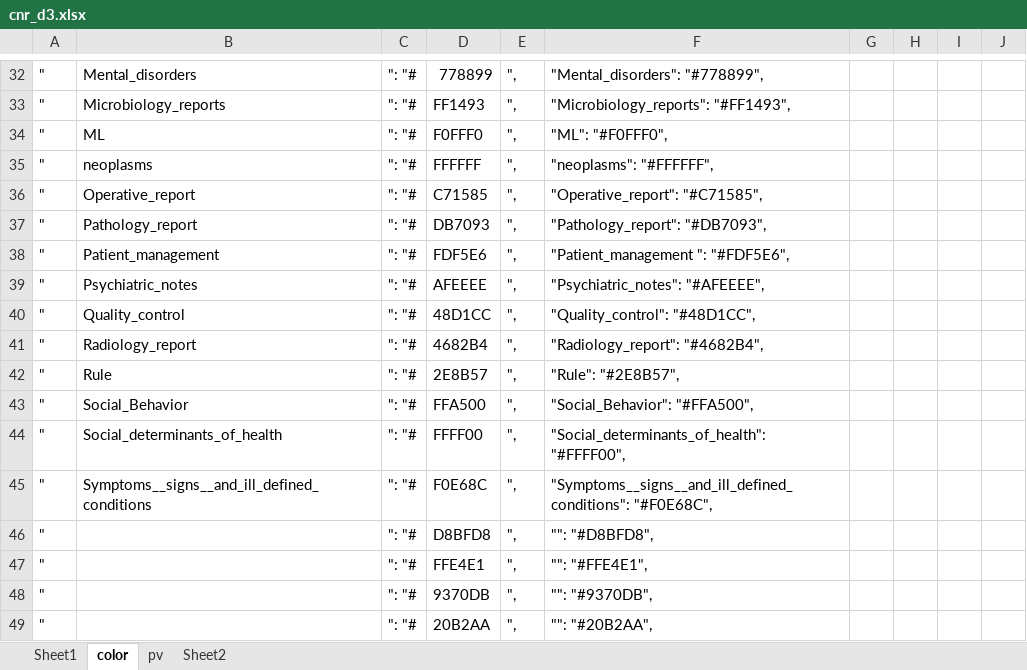
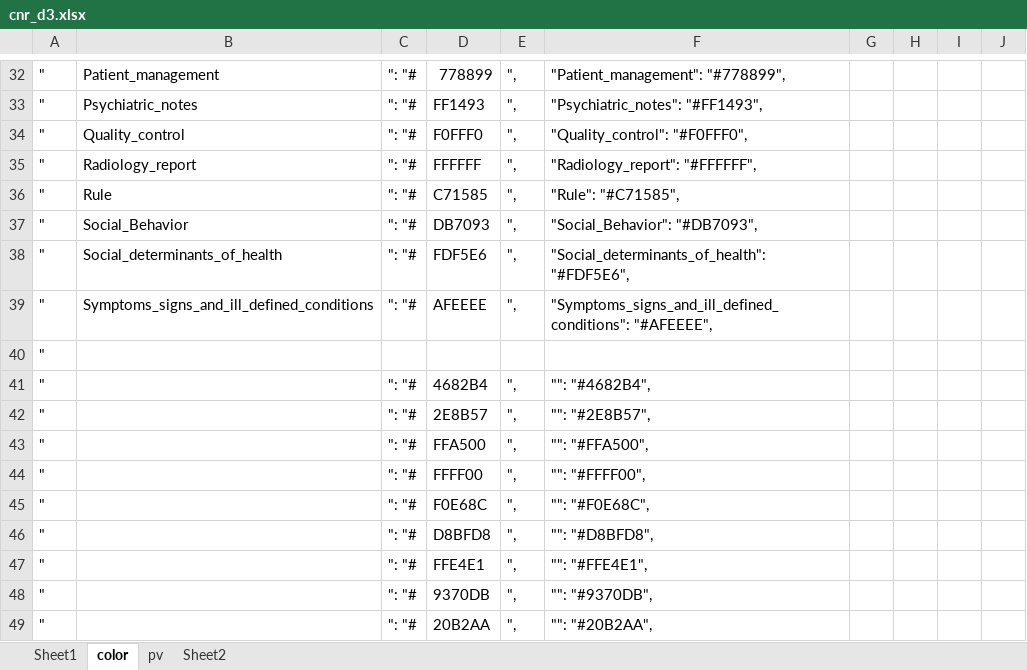
Before and after one commit to sunyangfu/sunyangfu.github.io, an Excel workbook: d3/cnr_d3.xlsx, sheet color, drawn as a sheet; only a part is shown, gaps mark what is left out; values as stored, in another font and other column widths than the file's, no borders; removed rows and columns are numbered as before the commit, all else as after; the diff covers the shown part only; the diff names each change by its address in the sheet, - before the commit and + after, or states it on an @@ line.

```diff
--- a/d3/cnr_d3.xlsx (sheet color)
+++ b/d3/cnr_d3.xlsx (sheet color)
-B32: Mental_disorders
+B32: Patient_management
-F32: "Mental_disorders": "#778899",
+F32: "Patient_management": "#778899",
-B33: Microbiology_reports
+B33: Psychiatric_notes
-F33: "Microbiology_reports": "#FF1493",
+F33: "Psychiatric_notes": "#FF1493",
-B34: ML
+B34: Quality_control
-F34: "ML": "#F0FFF0",
+F34: "Quality_control": "#F0FFF0",
-B35: neoplasms
+B35: Radiology_report
-F35: "neoplasms": "#FFFFFF",
+F35: "Radiology_report": "#FFFFFF",
-B36: Operative_report
+B36: Rule
-F36: "Operative_report": "#C71585",
+F36: "Rule": "#C71585",
-B37: Pathology_report
+B37: Social_Behavior
-F37: "Pathology_report": "#DB7093",
+F37: "Social_Behavior": "#DB7093",
-B38: Patient_management
+B38: Social_determinants_of_health
-F38: "Patient_management ": "#FDF5E6",
+F38: "Social_determinants_of_health": "#FDF5E6",
-B39: Psychiatric_notes
+B39: Symptoms_signs_and_ill_defined_conditions
-F39: "Psychiatric_notes": "#AFEEEE",
+F39: "Symptoms_signs_and_ill_defined_conditions": "#AFEEEE",
-row 40: " | Quality_control | ": "# | 48D1CC | ", | "Quality_control": "#48D1CC",
+row 40: "
-B41: Radiology_report
+B41: (empty)
-F41: "Radiology_report": "#4682B4",
+F41: "": "#4682B4",
-B42: Rule
+B42: (empty)
-F42: "Rule": "#2E8B57",
+F42: "": "#2E8B57",
-B43: Social_Behavior
+B43: (empty)
-F43: "Social_Behavior": "#FFA500",
+F43: "": "#FFA500",
-B44: Social_determinants_of_health
+B44: (empty)
-F44: "Social_determinants_of_health": "#FFFF00",
+F44: "": "#FFFF00",
-B45: Symptoms__signs__and_ill_defined_conditions
+B45: (empty)
-F45: "Symptoms__signs__and_ill_defined_conditions": "#F0E68C",
+F45: "": "#F0E68C",
```
Also changed, not shown: 62 edited cells and cell formats elsewhere in this sheet, sheet pv, 1 other file.
